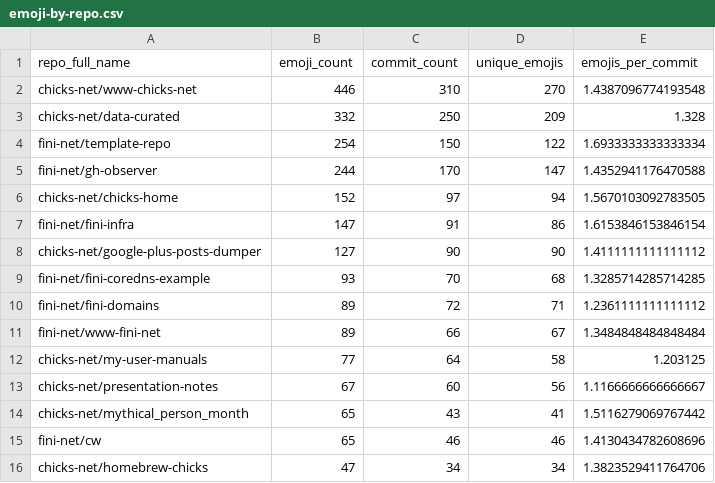
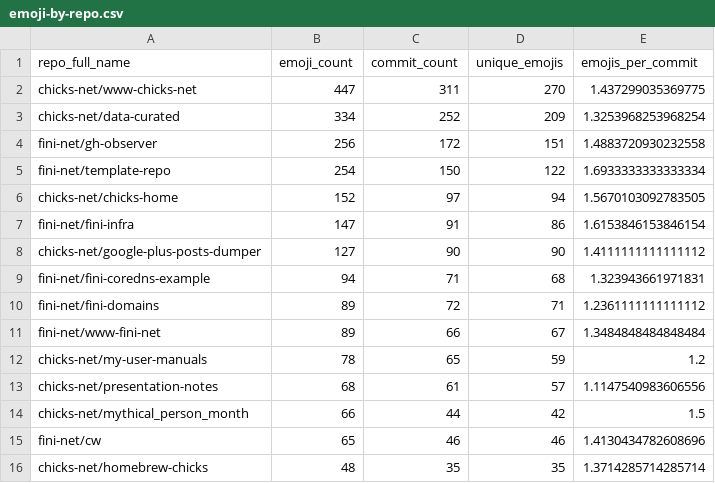
Before and after one commit to chicks-net/data-curated, a CSV file: individuals/chicks/github/commits-analysis/emoji-by-repo.csv, drawn as a sheet.

```diff
--- a/individuals/chicks/github/commits-analysis/emoji-by-repo.csv
+++ b/individuals/chicks/github/commits-analysis/emoji-by-repo.csv
@@ -1,6 +1,6 @@
 repo_full_name,emoji_count,commit_count,unique_emojis,emojis_per_commit
-chicks-net/www-chicks-net,446,310,270,1.4387096774193548
-chicks-net/data-curated,332,250,209,1.328
+chicks-net/www-chicks-net,447,311,270,1.437299035369775
+chicks-net/data-curated,334,252,209,1.3253968253968254
+fini-net/gh-observer,256,172,151,1.4883720930232558
 fini-net/template-repo,254,150,122,1.6933333333333334
-fini-net/gh-observer,244,170,147,1.4352941176470588
 chicks-net/chicks-home,152,97,94,1.5670103092783505
@@ -8,9 +8,9 @@ fini-net/fini-infra,147,91,86,1.6153846153846154
 chicks-net/google-plus-posts-dumper,127,90,90,1.4111111111111112
-fini-net/fini-coredns-example,93,70,68,1.3285714285714285
+fini-net/fini-coredns-example,94,71,68,1.323943661971831
 fini-net/fini-domains,89,72,71,1.2361111111111112
 fini-net/www-fini-net,89,66,67,1.3484848484848484
-chicks-net/my-user-manuals,77,64,58,1.203125
-chicks-net/presentation-notes,67,60,56,1.1166666666666667
-chicks-net/mythical_person_month,65,43,41,1.5116279069767442
+chicks-net/my-user-manuals,78,65,59,1.2
+chicks-net/presentation-notes,68,61,57,1.1147540983606556
+chicks-net/mythical_person_month,66,44,42,1.5
 fini-net/cw,65,46,46,1.4130434782608696
-chicks-net/homebrew-chicks,47,34,34,1.3823529411764706
+chicks-net/homebrew-chicks,48,35,35,1.3714285714285714
```
Also changed, not shown: individuals/chicks/github/commits-analysis/emoji-frequency.csv, individuals/chicks/github/commits-analysis/emoji-summary.csv, 17 other files.
